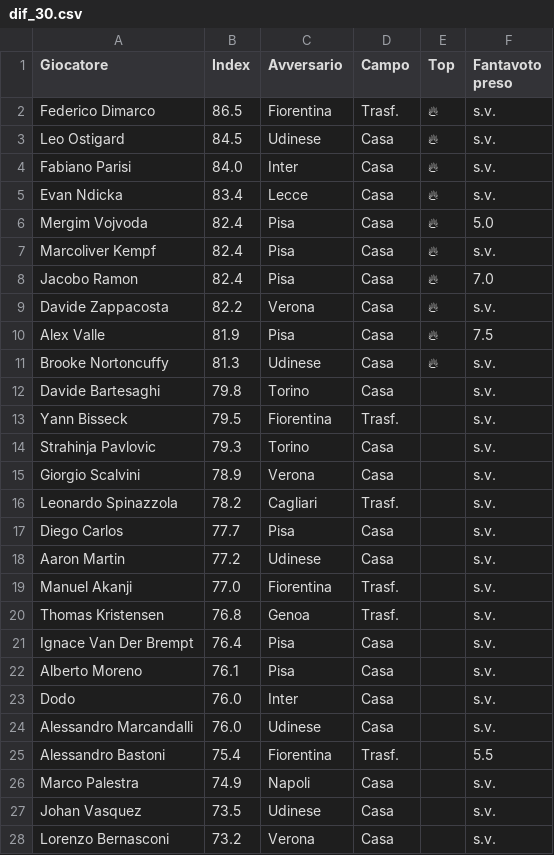
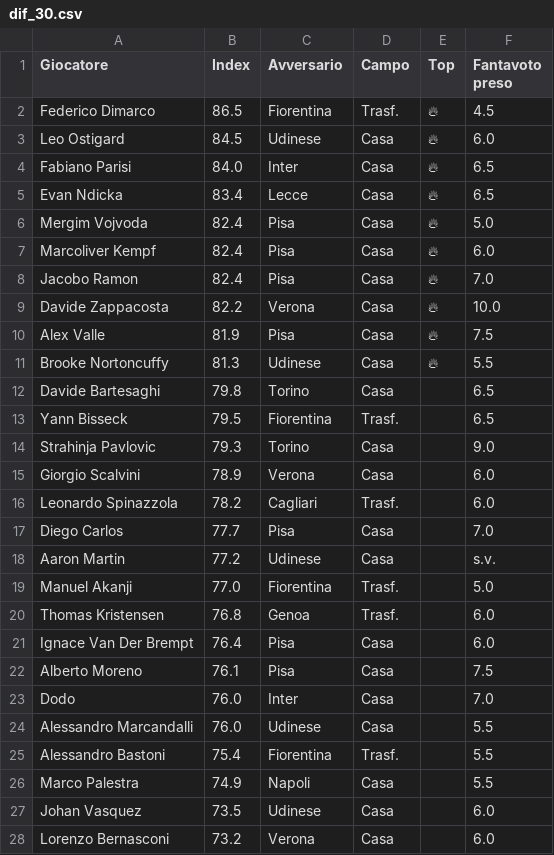
Before and after one commit to malo93777/fantamodel, a CSV file: dataset/dataset_index/dif_30.csv, drawn as a sheet; only a part is shown; the diff covers the shown part only.

```diff
--- a/dataset/dataset_index/dif_30.csv
+++ b/dataset/dataset_index/dif_30.csv
@@ -1,28 +1,28 @@
 Giocatore,Index,Avversario,Campo,Top,Fantavoto preso
-Federico Dimarco,86.5,Fiorentina,Trasf.,🔥,s.v.
-Leo Ostigard,84.5,Udinese,Casa,🔥,s.v.
-Fabiano Parisi,84.0,Inter,Casa,🔥,s.v.
-Evan Ndicka,83.4,Lecce,Casa,🔥,s.v.
+Federico Dimarco,86.5,Fiorentina,Trasf.,🔥,4.5
+Leo Ostigard,84.5,Udinese,Casa,🔥,6.0
+Fabiano Parisi,84.0,Inter,Casa,🔥,6.5
+Evan Ndicka,83.4,Lecce,Casa,🔥,6.5
 Mergim Vojvoda,82.4,Pisa,Casa,🔥,5.0
-Marcoliver Kempf,82.4,Pisa,Casa,🔥,s.v.
+Marcoliver Kempf,82.4,Pisa,Casa,🔥,6.0
 Jacobo Ramon,82.4,Pisa,Casa,🔥,7.0
-Davide Zappacosta,82.2,Verona,Casa,🔥,s.v.
+Davide Zappacosta,82.2,Verona,Casa,🔥,10.0
 Alex Valle,81.9,Pisa,Casa,🔥,7.5
-Brooke Nortoncuffy,81.3,Udinese,Casa,🔥,s.v.
-Davide Bartesaghi,79.8,Torino,Casa,,s.v.
-Yann Bisseck,79.5,Fiorentina,Trasf.,,s.v.
-Strahinja Pavlovic,79.3,Torino,Casa,,s.v.
-Giorgio Scalvini,78.9,Verona,Casa,,s.v.
-Leonardo Spinazzola,78.2,Cagliari,Trasf.,,s.v.
-Diego Carlos,77.7,Pisa,Casa,,s.v.
+Brooke Nortoncuffy,81.3,Udinese,Casa,🔥,5.5
+Davide Bartesaghi,79.8,Torino,Casa,,6.5
+Yann Bisseck,79.5,Fiorentina,Trasf.,,6.5
+Strahinja Pavlovic,79.3,Torino,Casa,,9.0
+Giorgio Scalvini,78.9,Verona,Casa,,6.0
+Leonardo Spinazzola,78.2,Cagliari,Trasf.,,6.0
+Diego Carlos,77.7,Pisa,Casa,,7.0
 Aaron Martin,77.2,Udinese,Casa,,s.v.
-Manuel Akanji,77.0,Fiorentina,Trasf.,,s.v.
-Thomas Kristensen,76.8,Genoa,Trasf.,,s.v.
-Ignace Van Der Brempt,76.4,Pisa,Casa,,s.v.
-Alberto Moreno,76.1,Pisa,Casa,,s.v.
-Dodo,76.0,Inter,Casa,,s.v.
-Alessandro Marcandalli,76.0,Udinese,Casa,,s.v.
+Manuel Akanji,77.0,Fiorentina,Trasf.,,5.0
+Thomas Kristensen,76.8,Genoa,Trasf.,,6.0
+Ignace Van Der Brempt,76.4,Pisa,Casa,,6.0
+Alberto Moreno,76.1,Pisa,Casa,,7.5
+Dodo,76.0,Inter,Casa,,7.0
+Alessandro Marcandalli,76.0,Udinese,Casa,,5.5
 Alessandro Bastoni,75.4,Fiorentina,Trasf.,,5.5
-Marco Palestra,74.9,Napoli,Casa,,s.v.
-Johan Vasquez,73.5,Udinese,Casa,,s.v.
-Lorenzo Bernasconi,73.2,Verona,Casa,,s.v.
+Marco Palestra,74.9,Napoli,Casa,,5.5
+Johan Vasquez,73.5,Udinese,Casa,,6.0
+Lorenzo Bernasconi,73.2,Verona,Casa,,6.0
```
Also changed, not shown: 70 edited cells elsewhere in this file, dataset/infortunati.csv, 14 other files.
